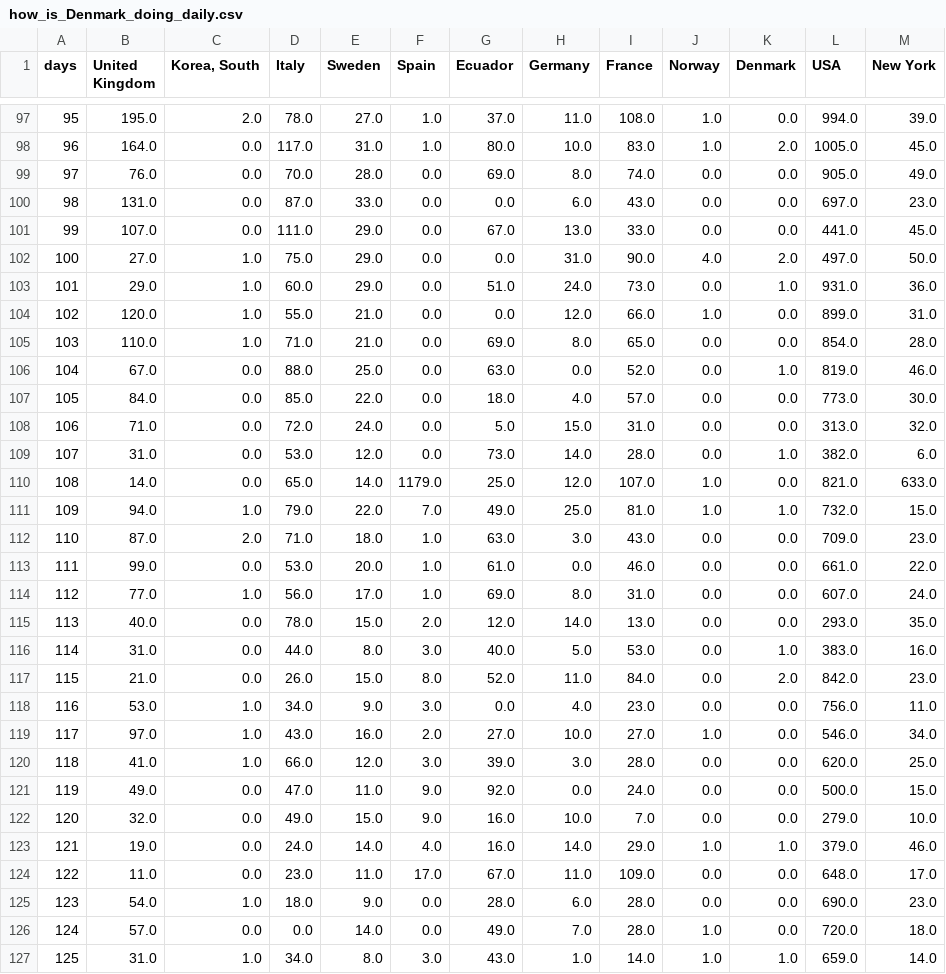
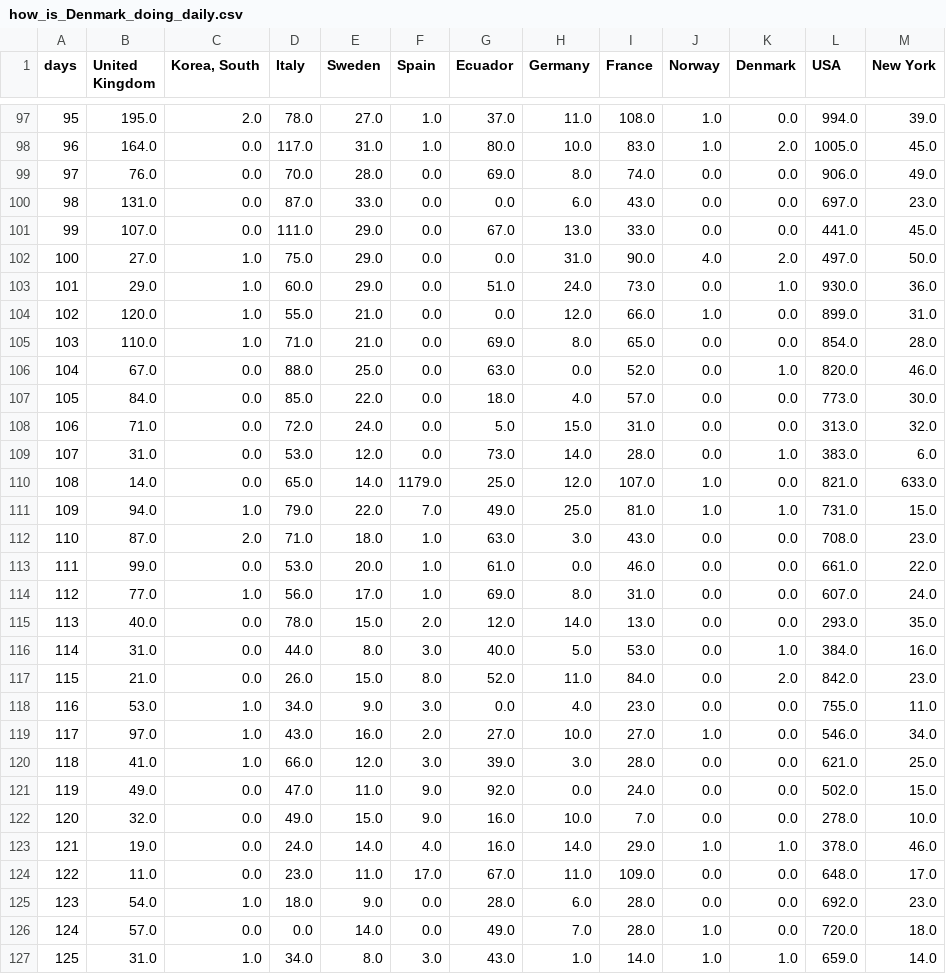
Before and after one commit to cboesgaard/how_is_Denmark_doing, a CSV file: data/how_is_Denmark_doing_daily.csv, drawn as a sheet; only a part is shown, gaps mark what is left out; the diff covers the shown part only.

```diff
--- a/data/how_is_Denmark_doing_daily.csv
+++ b/data/how_is_Denmark_doing_daily.csv
@@ -98,3 +98,3 @@ days,United Kingdom,"Korea, South",Italy,Sweden,Spain,Ecuador,Germany,France,Nor
 96,164.0,0.0,117.0,31.0,1.0,80.0,10.0,83.0,1.0,2.0,1005.0,45.0
-97,76.0,0.0,70.0,28.0,0.0,69.0,8.0,74.0,0.0,0.0,905.0,49.0
+97,76.0,0.0,70.0,28.0,0.0,69.0,8.0,74.0,0.0,0.0,906.0,49.0
 98,131.0,0.0,87.0,33.0,0.0,0.0,6.0,43.0,0.0,0.0,697.0,23.0
@@ -102,12 +102,12 @@ days,United Kingdom,"Korea, South",Italy,Sweden,Spain,Ecuador,Germany,France,Nor
 100,27.0,1.0,75.0,29.0,0.0,0.0,31.0,90.0,4.0,2.0,497.0,50.0
-101,29.0,1.0,60.0,29.0,0.0,51.0,24.0,73.0,0.0,1.0,931.0,36.0
+101,29.0,1.0,60.0,29.0,0.0,51.0,24.0,73.0,0.0,1.0,930.0,36.0
 102,120.0,1.0,55.0,21.0,0.0,0.0,12.0,66.0,1.0,0.0,899.0,31.0
 103,110.0,1.0,71.0,21.0,0.0,69.0,8.0,65.0,0.0,0.0,854.0,28.0
-104,67.0,0.0,88.0,25.0,0.0,63.0,0.0,52.0,0.0,1.0,819.0,46.0
+104,67.0,0.0,88.0,25.0,0.0,63.0,0.0,52.0,0.0,1.0,820.0,46.0
 105,84.0,0.0,85.0,22.0,0.0,18.0,4.0,57.0,0.0,0.0,773.0,30.0
 106,71.0,0.0,72.0,24.0,0.0,5.0,15.0,31.0,0.0,0.0,313.0,32.0
-107,31.0,0.0,53.0,12.0,0.0,73.0,14.0,28.0,0.0,1.0,382.0,6.0
+107,31.0,0.0,53.0,12.0,0.0,73.0,14.0,28.0,0.0,1.0,383.0,6.0
 108,14.0,0.0,65.0,14.0,1179.0,25.0,12.0,107.0,1.0,0.0,821.0,633.0
-109,94.0,1.0,79.0,22.0,7.0,49.0,25.0,81.0,1.0,1.0,732.0,15.0
-110,87.0,2.0,71.0,18.0,1.0,63.0,3.0,43.0,0.0,0.0,709.0,23.0
+109,94.0,1.0,79.0,22.0,7.0,49.0,25.0,81.0,1.0,1.0,731.0,15.0
+110,87.0,2.0,71.0,18.0,1.0,63.0,3.0,43.0,0.0,0.0,708.0,23.0
 111,99.0,0.0,53.0,20.0,1.0,61.0,0.0,46.0,0.0,0.0,661.0,22.0
@@ -115,12 +115,12 @@ days,United Kingdom,"Korea, South",Italy,Sweden,Spain,Ecuador,Germany,France,Nor
 113,40.0,0.0,78.0,15.0,2.0,12.0,14.0,13.0,0.0,0.0,293.0,35.0
-114,31.0,0.0,44.0,8.0,3.0,40.0,5.0,53.0,0.0,1.0,383.0,16.0
+114,31.0,0.0,44.0,8.0,3.0,40.0,5.0,53.0,0.0,1.0,384.0,16.0
 115,21.0,0.0,26.0,15.0,8.0,52.0,11.0,84.0,0.0,2.0,842.0,23.0
-116,53.0,1.0,34.0,9.0,3.0,0.0,4.0,23.0,0.0,0.0,756.0,11.0
+116,53.0,1.0,34.0,9.0,3.0,0.0,4.0,23.0,0.0,0.0,755.0,11.0
 117,97.0,1.0,43.0,16.0,2.0,27.0,10.0,27.0,1.0,0.0,546.0,34.0
-118,41.0,1.0,66.0,12.0,3.0,39.0,3.0,28.0,0.0,0.0,620.0,25.0
-119,49.0,0.0,47.0,11.0,9.0,92.0,0.0,24.0,0.0,0.0,500.0,15.0
-120,32.0,0.0,49.0,15.0,9.0,16.0,10.0,7.0,0.0,0.0,279.0,10.0
-121,19.0,0.0,24.0,14.0,4.0,16.0,14.0,29.0,1.0,1.0,379.0,46.0
+118,41.0,1.0,66.0,12.0,3.0,39.0,3.0,28.0,0.0,0.0,621.0,25.0
+119,49.0,0.0,47.0,11.0,9.0,92.0,0.0,24.0,0.0,0.0,502.0,15.0
+120,32.0,0.0,49.0,15.0,9.0,16.0,10.0,7.0,0.0,0.0,278.0,10.0
+121,19.0,0.0,24.0,14.0,4.0,16.0,14.0,29.0,1.0,1.0,378.0,46.0
 122,11.0,0.0,23.0,11.0,17.0,67.0,11.0,109.0,0.0,0.0,648.0,17.0
-123,54.0,1.0,18.0,9.0,0.0,28.0,6.0,28.0,0.0,0.0,690.0,23.0
+123,54.0,1.0,18.0,9.0,0.0,28.0,6.0,28.0,0.0,0.0,692.0,23.0
 124,57.0,0.0,0.0,14.0,0.0,49.0,7.0,28.0,1.0,0.0,720.0,18.0
```
Also changed, not shown: 127 edited cells elsewhere in this file, data/how_is_Denmark_doing_cumulative.csv, data/how_is_Denmark_doing_cumulative_pop.csv, 4 other files.
